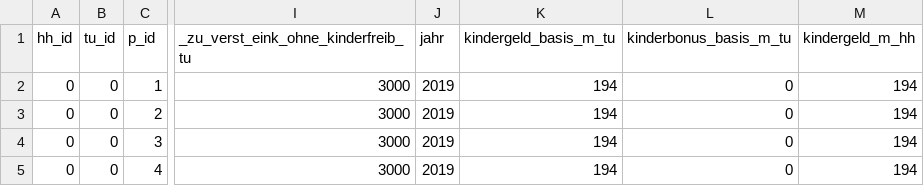
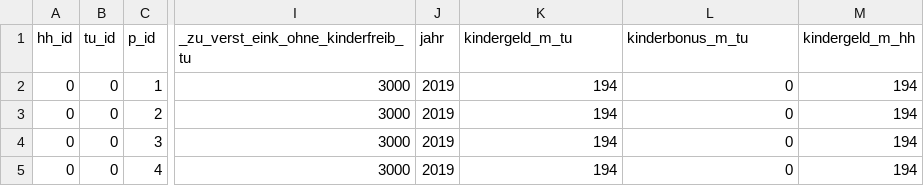
Before and after one commit to iza-institute-of-labor-economics/gettsim, a CSV file: src/_gettsim_tests/test_data/kindergeld.csv, drawn as a sheet; only a part is shown, gaps mark what is left out; the diff names each change by its address in the sheet, - before the commit and + after, or states it on an @@ line.

Commit message:
renaming kinderbonus_basis_m and kindergeld_basis_m.

```diff
--- a/src/_gettsim_tests/test_data/kindergeld.csv
+++ b/src/_gettsim_tests/test_data/kindergeld.csv
-K1: kindergeld_basis_m_tu
+K1: kindergeld_m_tu
-L1: kinderbonus_basis_m_tu
+L1: kinderbonus_m_tu
```
Also changed, not shown: src/_gettsim_tests/test_data/favorability_check.csv, 6 other files.
